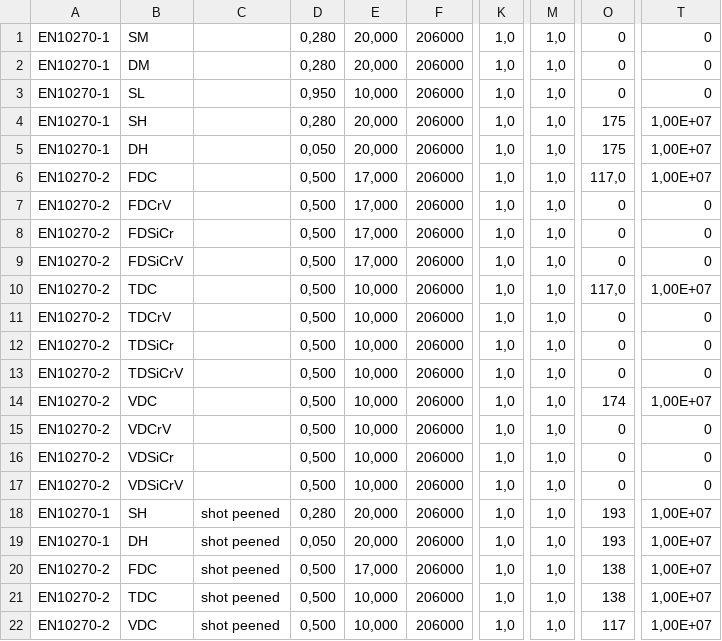
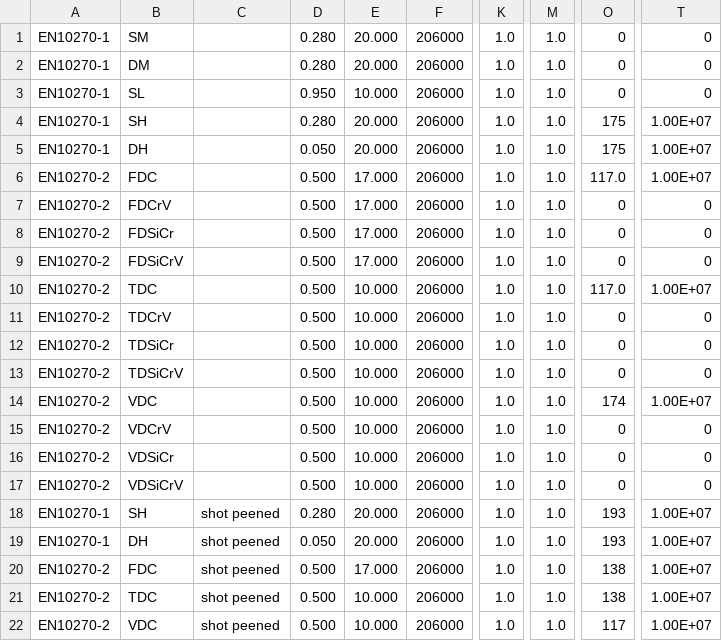
Before and after one commit to melchiorrecaruso/springone, a CSV file: database/material.csv, drawn as a sheet; only a part is shown, gaps mark what is left out; the diff names each change by its address in the sheet, - before the commit and + after, or states it on an @@ line.

```diff
--- a/database/material.csv
+++ b/database/material.csv
-D1:D2: 0,280
+D1:D2: 0.280
-E1:E2: 20,000
+E1:E2: 20.000
-K1:K22: 1,0
+K1:K22: 1.0
-M1:M22: 1,0
+M1:M22: 1.0
-D3: 0,950
+D3: 0.950
-E3: 10,000
+E3: 10.000
-D4: 0,280
+D4: 0.280
-E4:E5: 20,000
+E4:E5: 20.000
-T4:T6: 1,00E+07
+T4:T6: 1.00E+07
-D5: 0,050
+D5: 0.050
-D6:D17: 0,500
+D6:D17: 0.500
-E6:E9: 17,000
+E6:E9: 17.000
-O6: 117,0
+O6: 117.0
-E10:E17: 10,000
+E10:E17: 10.000
-O10: 117,0
+O10: 117.0
-T10: 1,00E+07
+T10: 1.00E+07
-T14: 1,00E+07
+T14: 1.00E+07
-D18: 0,280
+D18: 0.280
-E18:E19: 20,000
+E18:E19: 20.000
-T18:T22: 1,00E+07
+T18:T22: 1.00E+07
-D19: 0,050
+D19: 0.050
-D20:D22: 0,500
+D20:D22: 0.500
-E20: 17,000
+E20: 17.000
-E21:E22: 10,000
+E21:E22: 10.000
```
Also changed, not shown: database/wiretol.csv.
